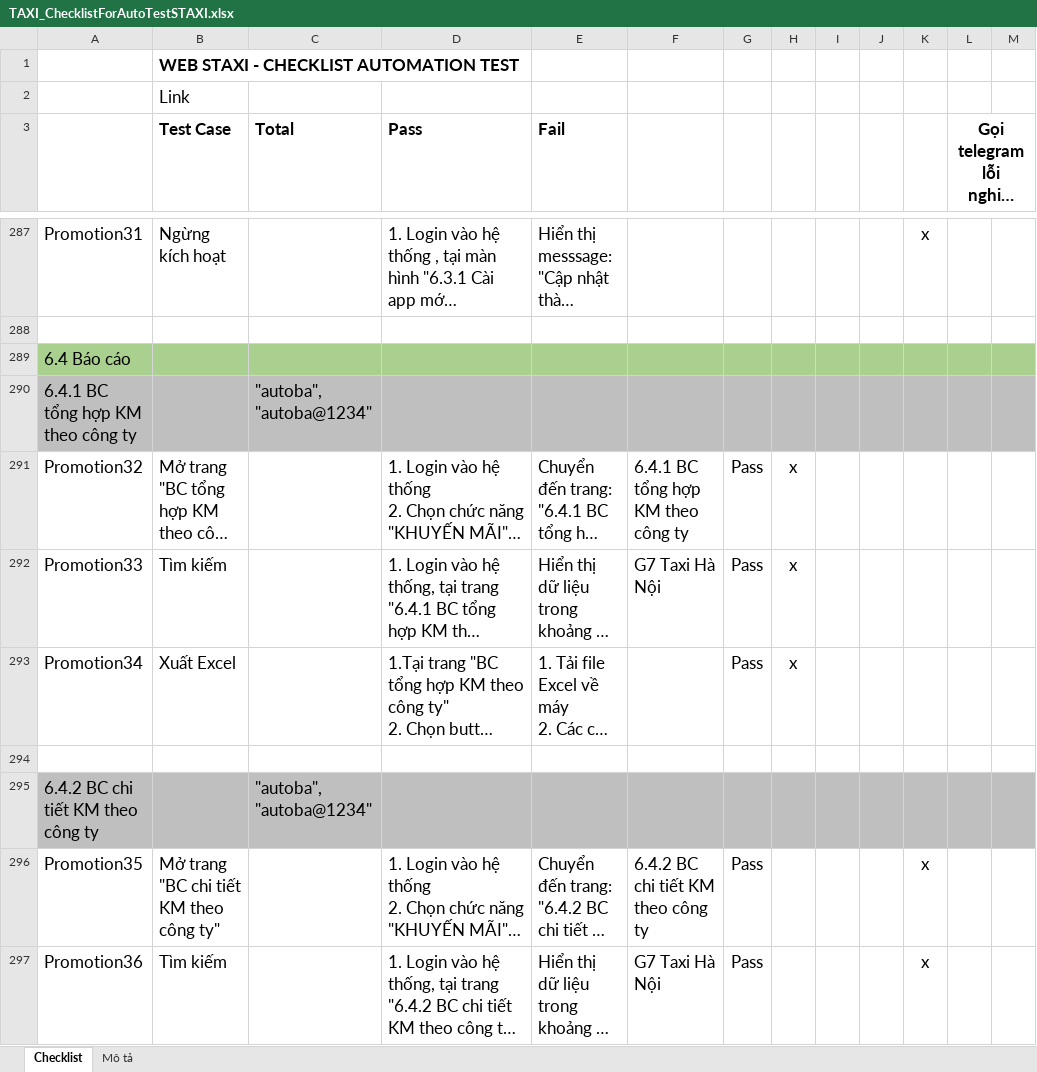
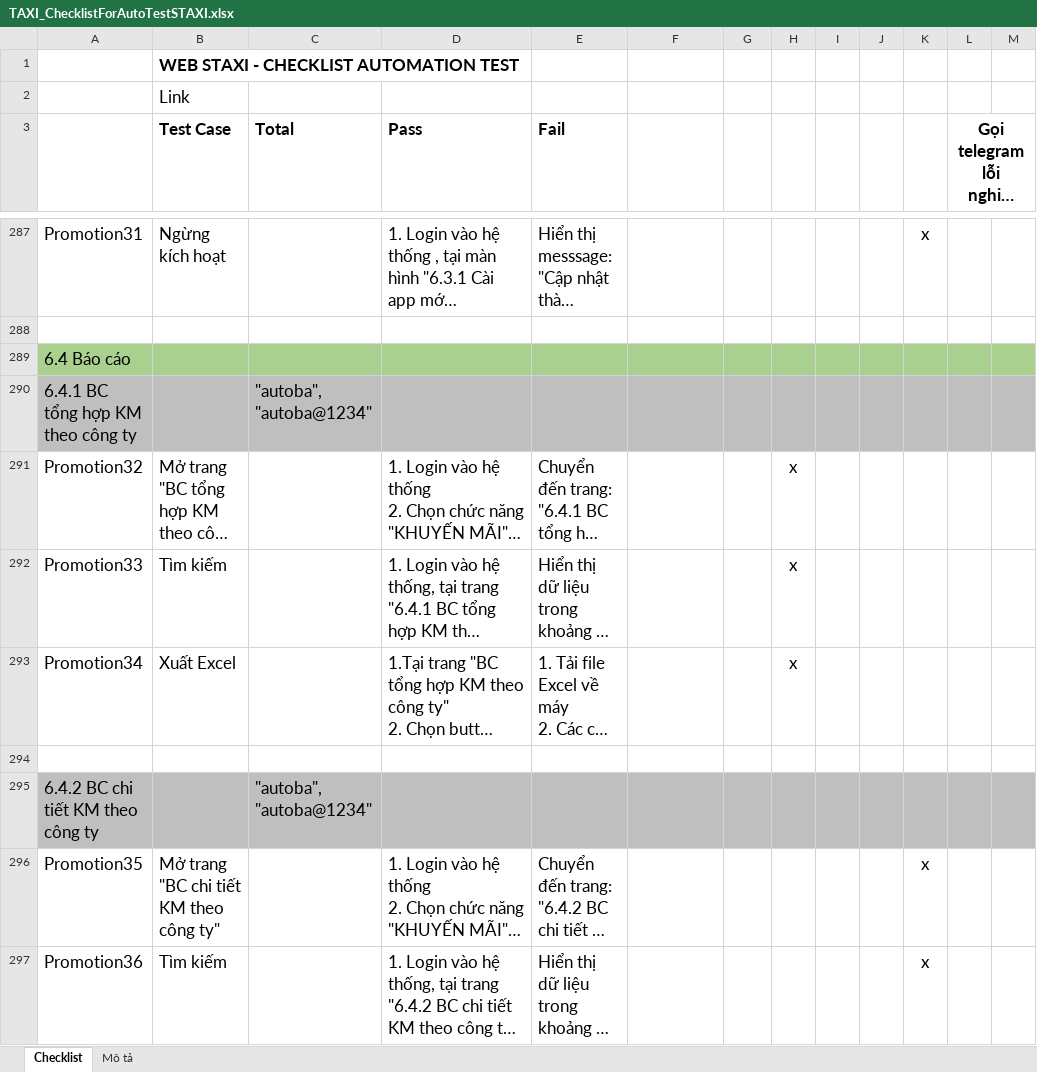
Before and after one commit to truongvck3313/staxi, an Excel workbook: TAXI_ChecklistForAutoTestSTAXI.xlsx, sheet Checklist, drawn as a sheet; only a part is shown, gaps mark what is left out; long unchanged cells end in …; values as stored, in another font and other column widths than the file's, no borders; charts and pictures and conditional formats not drawn; the diff covers the shown part only; the diff names each change by its address in the sheet, - before the commit and + after, or states it on an @@ line.

```diff
--- a/TAXI_ChecklistForAutoTestSTAXI.xlsx (sheet Checklist)
+++ b/TAXI_ChecklistForAutoTestSTAXI.xlsx (sheet Checklist)
-F291: 6.4.1 BC tổng hợp KM theo công ty
+F291: (empty)
-G291:G293: Pass
+G291:G293: (empty)
-F292: G7 Taxi Hà Nội
+F292: (empty)
-F296: 6.4.2 BC chi tiết KM theo công ty
+F296: (empty)
-G296:G297: Pass
+G296:G297: (empty)
-F297: G7 Taxi Hà Nội
+F297: (empty)
```
Also changed, not shown: 1 added row, 1 removed row and 1061 edited cells elsewhere in this sheet, charts or pictures, 2 other files.
